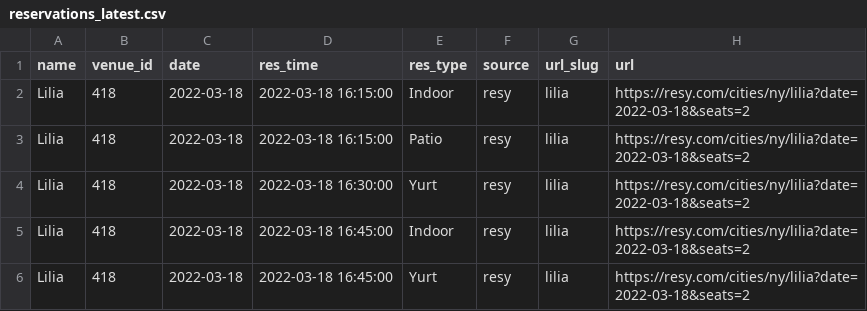
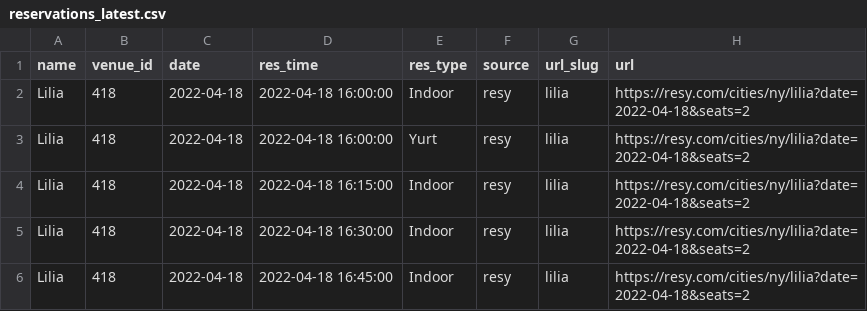
Before and after one commit to edj36/reservations, a CSV file: data/reservations_latest.csv, drawn as a sheet.

```diff
--- a/data/reservations_latest.csv
+++ b/data/reservations_latest.csv
@@ -1,6 +1,6 @@
 name,venue_id,date,res_time,res_type,source,url_slug,url
-Lilia,418,2022-03-18,2022-03-18 16:15:00,Indoor,resy,lilia,https://resy.com/cities/ny/lilia?date=2022-03-18&seats=2
-Lilia,418,2022-03-18,2022-03-18 16:15:00,Patio,resy,lilia,https://resy.com/cities/ny/lilia?date=2022-03-18&seats=2
-Lilia,418,2022-03-18,2022-03-18 16:30:00,Yurt,resy,lilia,https://resy.com/cities/ny/lilia?date=2022-03-18&seats=2
-Lilia,418,2022-03-18,2022-03-18 16:45:00,Indoor,resy,lilia,https://resy.com/cities/ny/lilia?date=2022-03-18&seats=2
-Lilia,418,2022-03-18,2022-03-18 16:45:00,Yurt,resy,lilia,https://resy.com/cities/ny/lilia?date=2022-03-18&seats=2
+Lilia,418,2022-04-18,2022-04-18 16:00:00,Indoor,resy,lilia,https://resy.com/cities/ny/lilia?date=2022-04-18&seats=2
+Lilia,418,2022-04-18,2022-04-18 16:00:00,Yurt,resy,lilia,https://resy.com/cities/ny/lilia?date=2022-04-18&seats=2
+Lilia,418,2022-04-18,2022-04-18 16:15:00,Indoor,resy,lilia,https://resy.com/cities/ny/lilia?date=2022-04-18&seats=2
+Lilia,418,2022-04-18,2022-04-18 16:30:00,Indoor,resy,lilia,https://resy.com/cities/ny/lilia?date=2022-04-18&seats=2
+Lilia,418,2022-04-18,2022-04-18 16:45:00,Indoor,resy,lilia,https://resy.com/cities/ny/lilia?date=2022-04-18&seats=2
```
